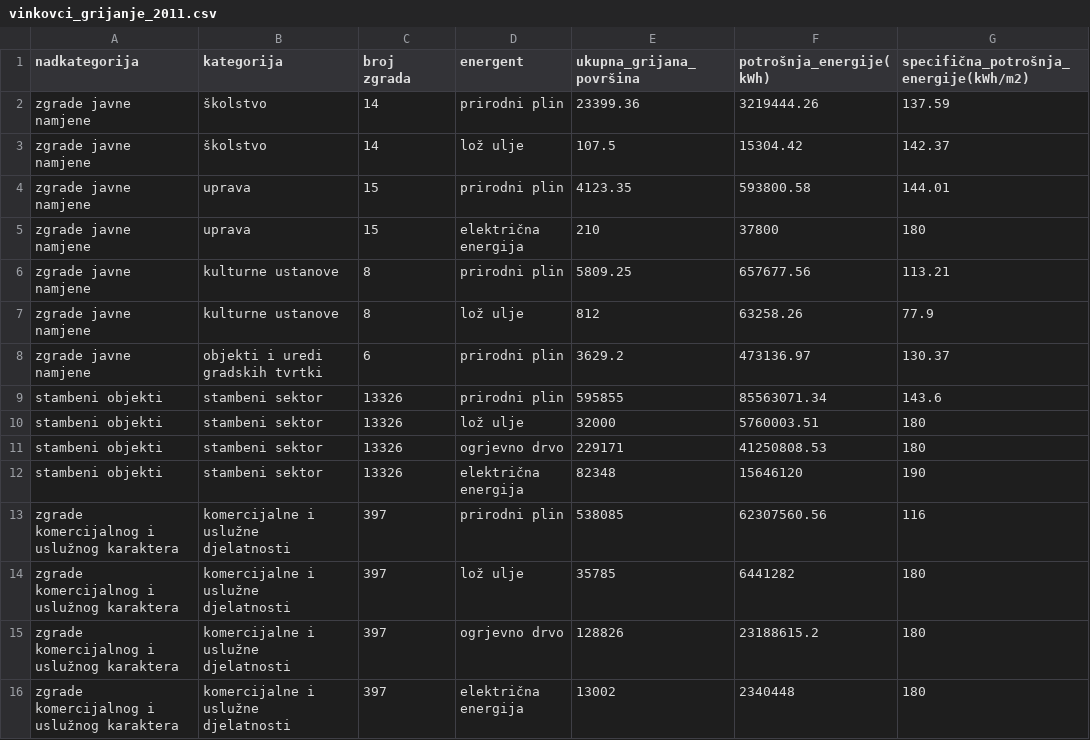
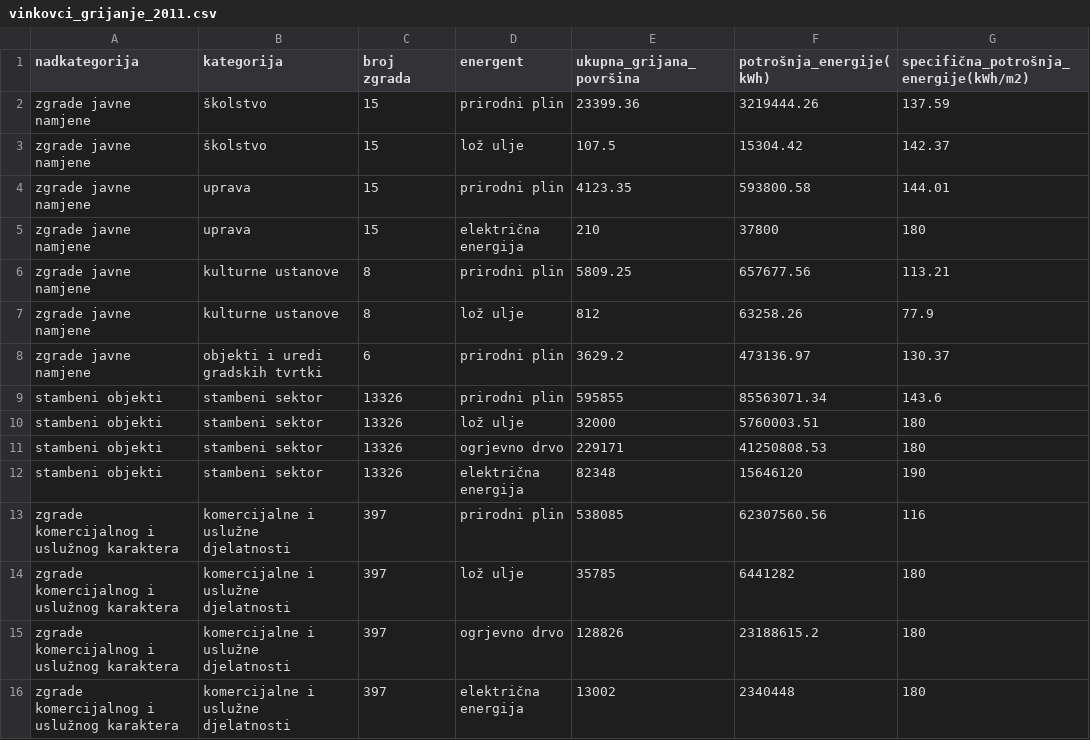
Before and after one commit to Green-Zone-Lab/vk_secap, a CSV file: data/2011/vinkovci_grijanje_2011.csv (was data/vinkovci_grijanje_2011.csv), drawn as a sheet.

Commit message:
Finished rough version of base inventory data and plots preprocessing notebook

```diff
--- a/data/vinkovci_grijanje_2011.csv
+++ b/data/2011/vinkovci_grijanje_2011.csv
@@ -1,4 +1,4 @@
 nadkategorija,kategorija,broj zgrada,energent,ukupna_grijana_površina,potrošnja_energije(kWh),specifična_potrošnja_energije(kWh/m2)
-zgrade javne namjene,školstvo,14,prirodni plin,23399.36,3219444.26,137.59
-zgrade javne namjene,školstvo,14,lož ulje,107.5,15304.42,142.37
+zgrade javne namjene,školstvo,15,prirodni plin,23399.36,3219444.26,137.59
+zgrade javne namjene,školstvo,15,lož ulje,107.5,15304.42,142.37
 zgrade javne namjene,uprava,15,prirodni plin,4123.35,593800.58,144.01
```
Also changed, not shown: 11 other files.
